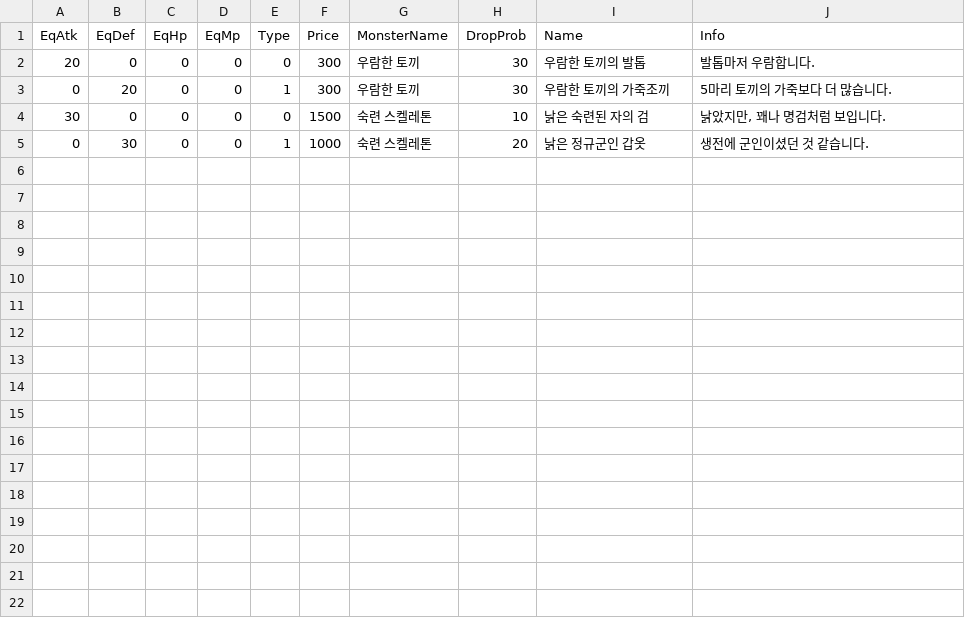
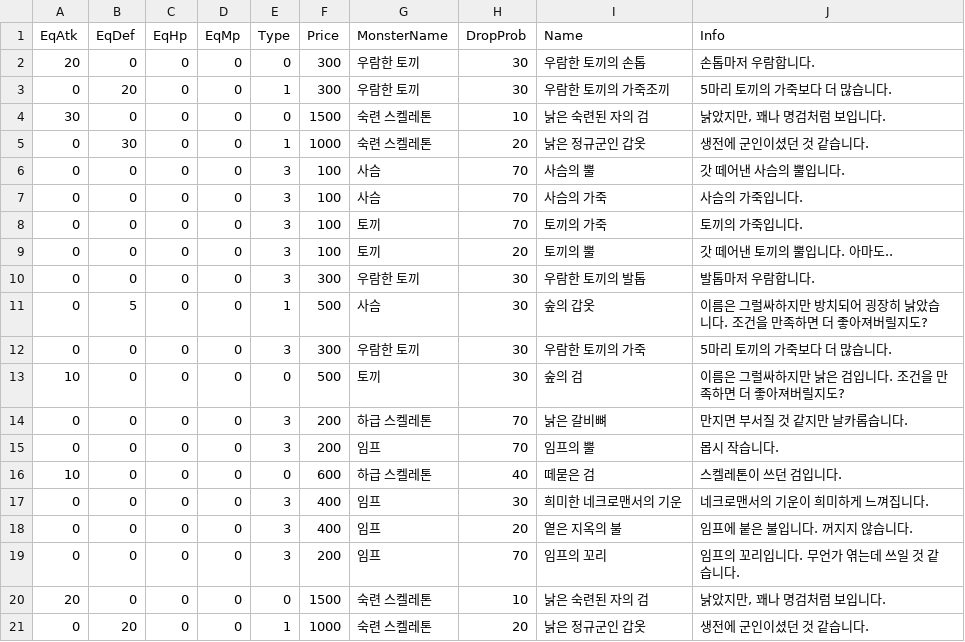
Before and after one commit to KimMaYa1/SPT-B12, a CSV file: TeamProject/Data/DropItemData.csv, drawn as a sheet.

```diff
--- a/TeamProject/Data/DropItemData.csv
+++ b/TeamProject/Data/DropItemData.csv
@@ -1,3 +1,3 @@
 EqAtk,EqDef,EqHp,EqMp,Type,Price,MonsterName,DropProb,Name,Info
-20,0,0,0,0,300,우람한 토끼,30,우람한 토끼의 발톱,발톱마저 우람합니다.
+20,0,0,0,0,300,우람한 토끼,30,우람한 토끼의 손톱,손톱마저 우람합니다.
 0,20,0,0,1,300,우람한 토끼,30,우람한 토끼의 가죽조끼,5마리 토끼의 가죽보다 더 많습니다.
@@ -5 +5,17 @@ EqAtk,EqDef,EqHp,EqMp,Type,Price,MonsterName,DropProb,Name,Info
 0,30,0,0,1,1000,숙련 스켈레톤,20,낡은 정규군인 갑옷,생전에 군인이셨던 것 같습니다.
+0,0,0,0,3,100,사슴,70,사슴의 뿔,갓 떼어낸 사슴의 뿔입니다.
+0,0,0,0,3,100,사슴,70,사슴의 가죽,사슴의 가죽입니다.
+0,0,0,0,3,100,토끼,70,토끼의 가죽,토끼의 가죽입니다.
+0,0,0,0,3,100,토끼,20,토끼의 뿔,갓 떼어낸 토끼의 뿔입니다. 아마도..
+0,0,0,0,3,300,우람한 토끼,30,우람한 토끼의 발톱,발톱마저 우람합니다.
+0,5,0,0,1,500,사슴,30,숲의 갑옷,이름은 그럴싸하지만 방치되어 굉장히 낡았습니다. 조건을 만족하면 더 좋아져버릴지도?
+0,0,0,0,3,300,우람한 토끼,30,우람한 토끼의 가죽,5마리 토끼의 가죽보다 더 많습니다.
+10,0,0,0,0,500,토끼,30,숲의 검,이름은 그럴싸하지만 낡은 검입니다. 조건을 만족하면 더 좋아져버릴지도?
+0,0,0,0,3,200,하급 스켈레톤,70,낡은 갈비뼈,만지면 부서질 것 같지만 날카롭습니다.
+0,0,0,0,3,200,임프,70,임프의 뿔,몹시 작습니다.
+10,0,0,0,0,600,하급 스켈레톤,40,떼묻은 검,스켈레톤이 쓰던 검입니다.
+0,0,0,0,3,400,임프,30,희미한 네크로맨서의 기운,네크로맨서의 기운이 희미하게 느껴집니다.
+0,0,0,0,3,400,임프,20,옅은 지옥의 불,임프에 붙은 불입니다. 꺼지지 않습니다.
+0,0,0,0,3,200,임프,70,임프의 꼬리,임프의 꼬리입니다. 무언가 엮는데 쓰일 것 같습니다.
+20,0,0,0,0,1500,숙련 스켈레톤,10,낡은 숙련된 자의 검,"낡았지만, 꽤나 명검처럼 보입니다."
+0,20,0,0,1,1000,숙련 스켈레톤,20,낡은 정규군인 갑옷,생전에 군인이셨던 것 같습니다.
```
Also changed, not shown: TeamProject/Data/DropItemDataNull.csv.
